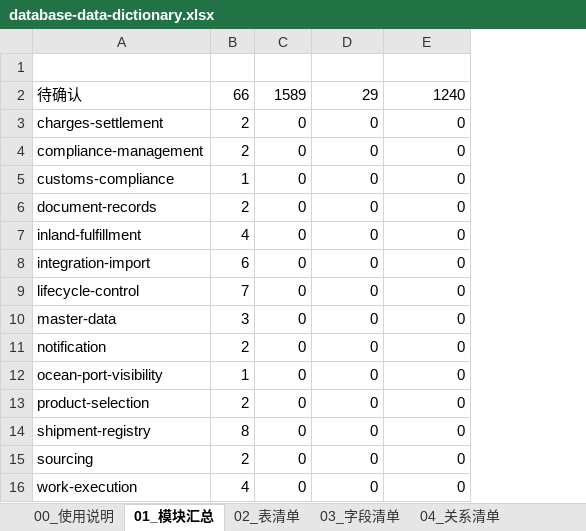
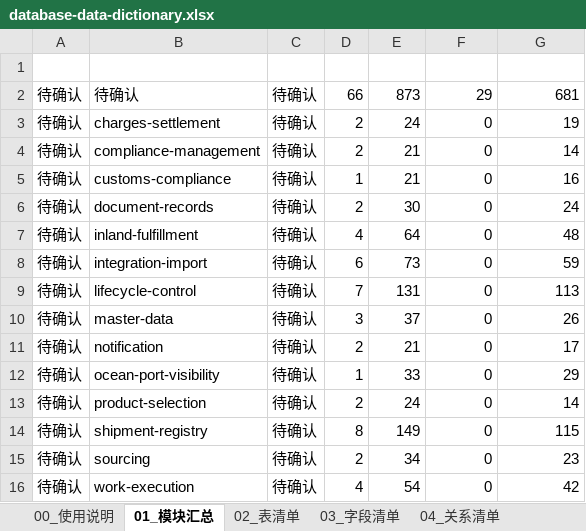
Before and after one commit to adooper-liu/Logixs, an Excel workbook: database/dictionary/database-data-dictionary.xlsx, sheet 01_模块汇总, drawn as a sheet; values as stored, in another font and other column widths than the file's, no borders; table styles not drawn; addresses are those after the commit; the diff names each change by its address in the sheet, - before the commit and + after, or states it on an @@ line.

Commit message:
fix(data): address dictionary contract review

```diff
--- a/database/dictionary/database-data-dictionary.xlsx (sheet 01_模块汇总)
+++ b/database/dictionary/database-data-dictionary.xlsx (sheet 01_模块汇总)
+column A (模块), rows 2-16: all 待确认
+column C (工作台), rows 2-16: all 待确认
-E2 (字段数): 1589
+E2 (字段数): 873
-G2 (待确认字段): 1240
+G2 (待确认字段): 681
-E3 (字段数): 0
+E3 (字段数): 24
-G3 (待确认字段): 0
+G3 (待确认字段): 19
-E4:E5 (字段数): 0
+E4:E5 (字段数): 21
-G4 (待确认字段): 0
+G4 (待确认字段): 14
-G5 (待确认字段): 0
+G5 (待确认字段): 16
-E6 (字段数): 0
+E6 (字段数): 30
-G6 (待确认字段): 0
+G6 (待确认字段): 24
-E7 (字段数): 0
+E7 (字段数): 64
-G7 (待确认字段): 0
+G7 (待确认字段): 48
-E8 (字段数): 0
+E8 (字段数): 73
-G8 (待确认字段): 0
+G8 (待确认字段): 59
-E9 (字段数): 0
+E9 (字段数): 131
-G9 (待确认字段): 0
+G9 (待确认字段): 113
-E10 (字段数): 0
+E10 (字段数): 37
-G10 (待确认字段): 0
+G10 (待确认字段): 26
-E11 (字段数): 0
+E11 (字段数): 21
-G11 (待确认字段): 0
+G11 (待确认字段): 17
-E12 (字段数): 0
+E12 (字段数): 33
-G12 (待确认字段): 0
+G12 (待确认字段): 29
-E13 (字段数): 0
+E13 (字段数): 24
-G13 (待确认字段): 0
+G13 (待确认字段): 14
-E14 (字段数): 0
+E14 (字段数): 149
-G14 (待确认字段): 0
+G14 (待确认字段): 115
-E15 (字段数): 0
+E15 (字段数): 34
-G15 (待确认字段): 0
+G15 (待确认字段): 23
-E16 (字段数): 0
+E16 (字段数): 54
-G16 (待确认字段): 0
+G16 (待确认字段): 42
```
Also changed, not shown: sheet 03_字段清单, sheet 09_来源追溯, sheet 00_使用说明, 10 other files.
